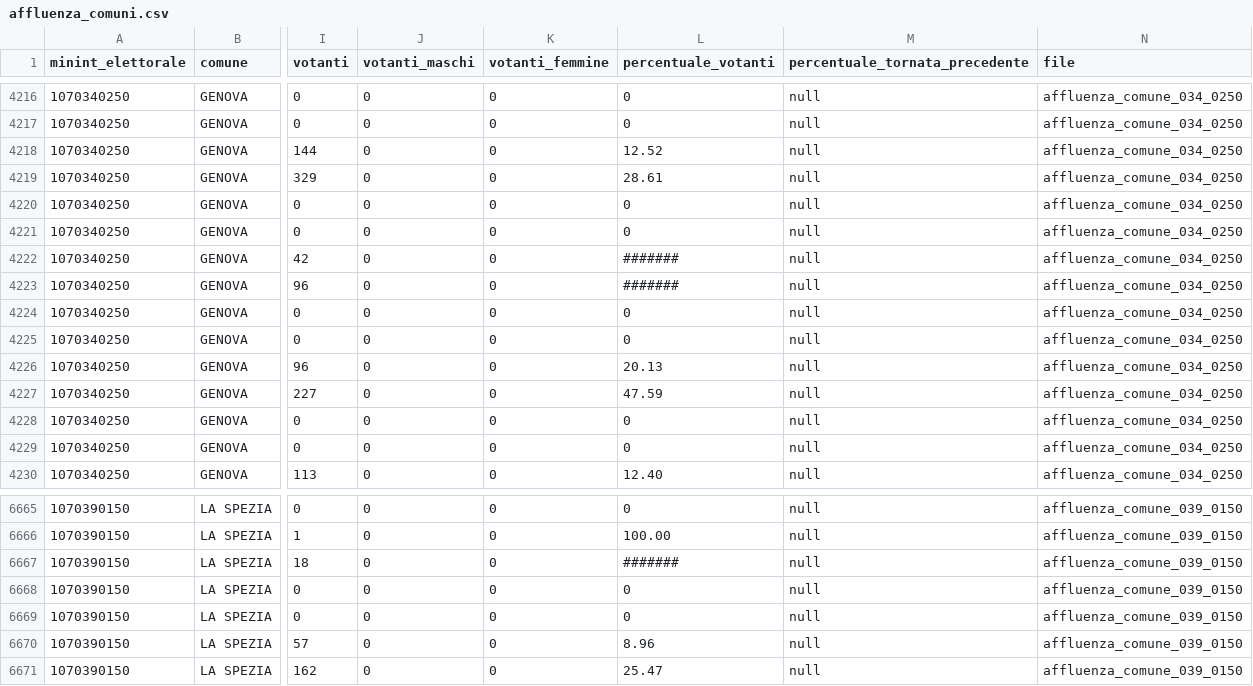
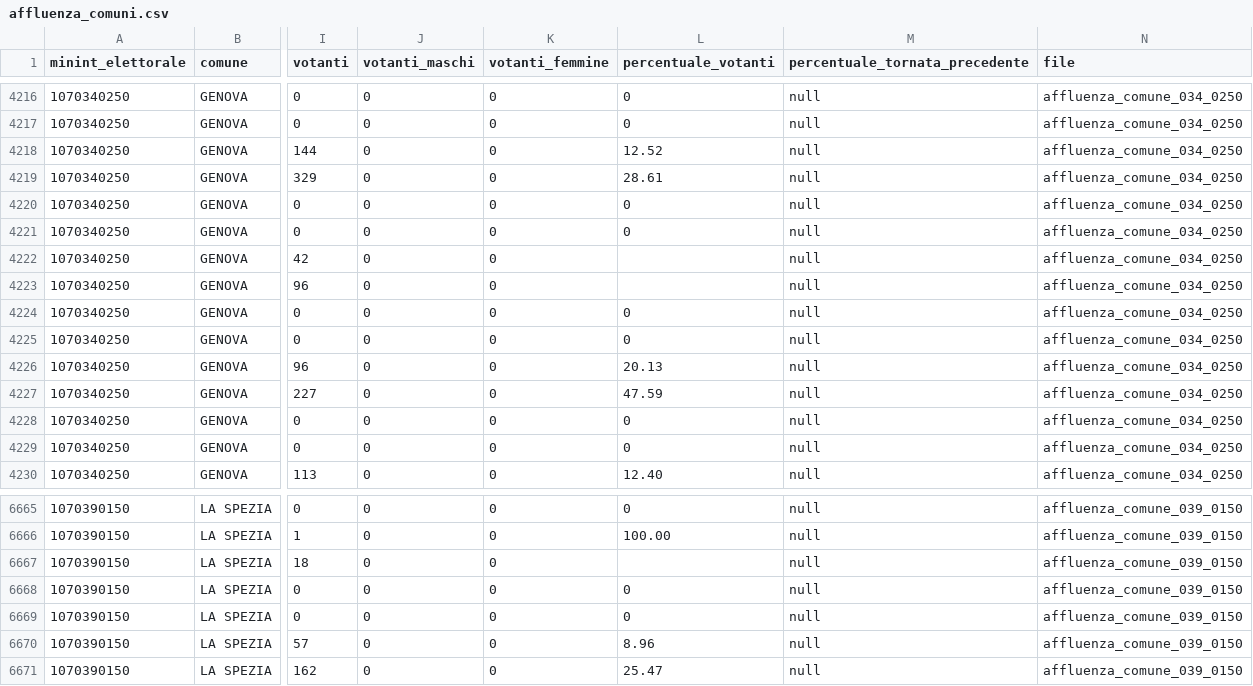
Before and after one commit to ondata/elezioni_regionali_liguria_2024, a CSV file: dati/affluenza_comuni.csv, drawn as a sheet; only a part is shown, gaps mark what is left out; the diff names each change by its address in the sheet, - before the commit and + after, or states it on an @@ line.

```diff
--- a/dati/affluenza_comuni.csv
+++ b/dati/affluenza_comuni.csv
-L4222:L4223 (percentuale_votanti): #######
+L4222:L4223 (percentuale_votanti): (empty)
-L6667 (percentuale_votanti): #######
+L6667 (percentuale_votanti): (empty)
```
Also changed, not shown: 2 other files.
